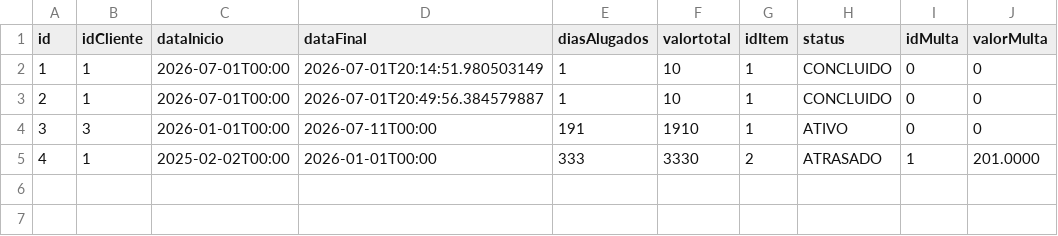
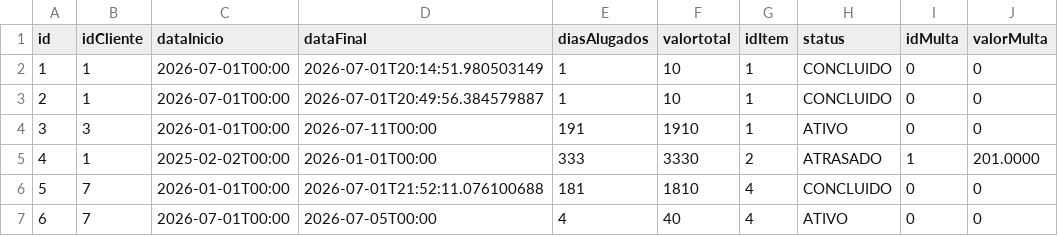
Before and after one commit to gdanielbarros/lojaodoaluguel, a CSV file: src/resources/java/br/upe/lojao/contratos.csv, drawn as a sheet.

Commit message:
fix: mudanças na logica dos menus para um funcionamento mais otimizado e seguro contra erros

```diff
--- a/src/resources/java/br/upe/lojao/contratos.csv
+++ b/src/resources/java/br/upe/lojao/contratos.csv
@@ -5 +5,3 @@
 "4","1","2025-02-02T00:00","2026-01-01T00:00","333","3330","2","ATRASADO","1","201.0000"
+"5","7","2026-01-01T00:00","2026-07-01T21:52:11.076100688","181","1810","4","CONCLUIDO","0","0"
+"6","7","2026-07-01T00:00","2026-07-05T00:00","4","40","4","ATIVO","0","0"
```
Also changed, not shown: src/resources/java/br/upe/lojao/cliente.csv, src/resources/java/br/upe/lojao/produtos.csv.
